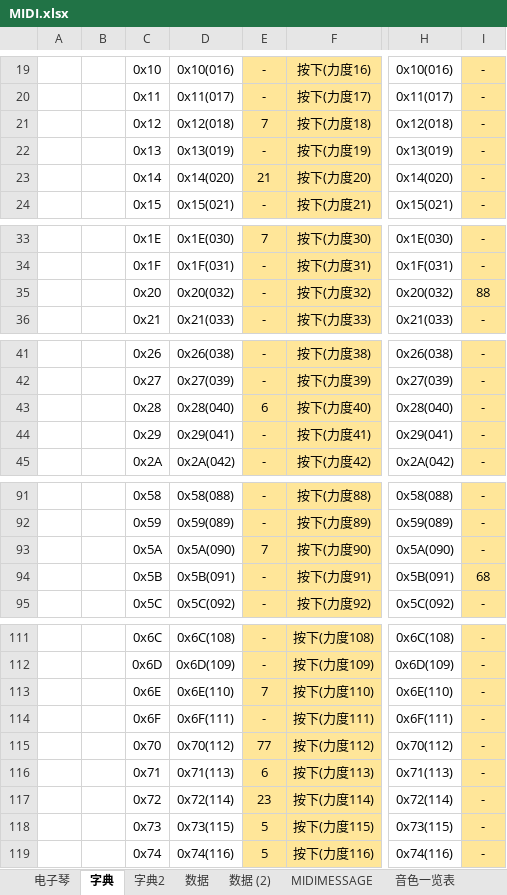
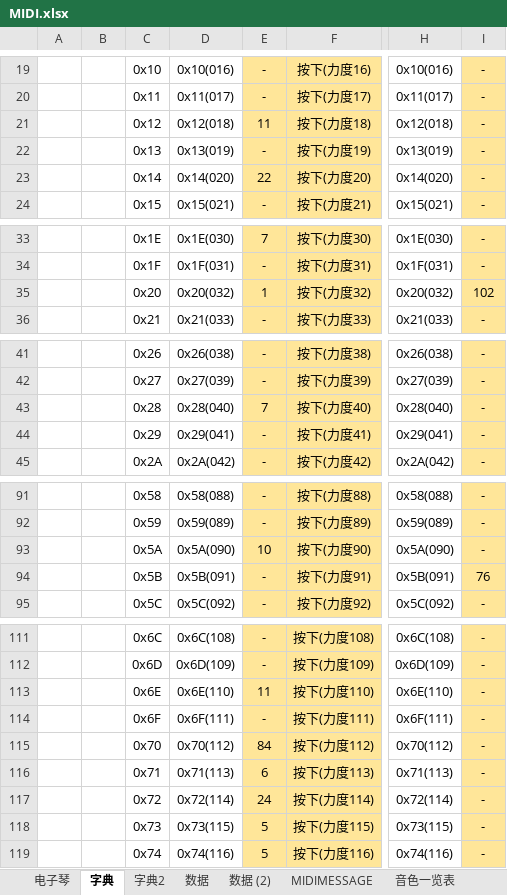
Before and after one commit to superanter/MIDI_YAMAHA, an Excel workbook: Other/资料/MIDI.xlsx, sheet 字典, drawn as a sheet; only a part is shown, gaps mark what is left out; values as stored, in another font and other column widths than the file's, no borders; the diff covers the shown part only; the diff names each change by its address in the sheet, - before the commit and + after, or states it on an @@ line.

```diff
--- a/Other/资料/MIDI.xlsx (sheet 字典)
+++ b/Other/资料/MIDI.xlsx (sheet 字典)
-E21: 7
+E21: 11
-E23: 21
+E23: 22
-E35: -
+E35: 1
-I35: 88
+I35: 102
-E43: 6
+E43: 7
-E93: 7
+E93: 10
-I94: 68
+I94: 76
-E113: 7
+E113: 11
-E115: 77
+E115: 84
-E117: 23
+E117: 24
```
Also changed, not shown: 23 edited cells elsewhere in this sheet, sheet 数据, sheet 音色一览表, hidden cells, 2 other files.
